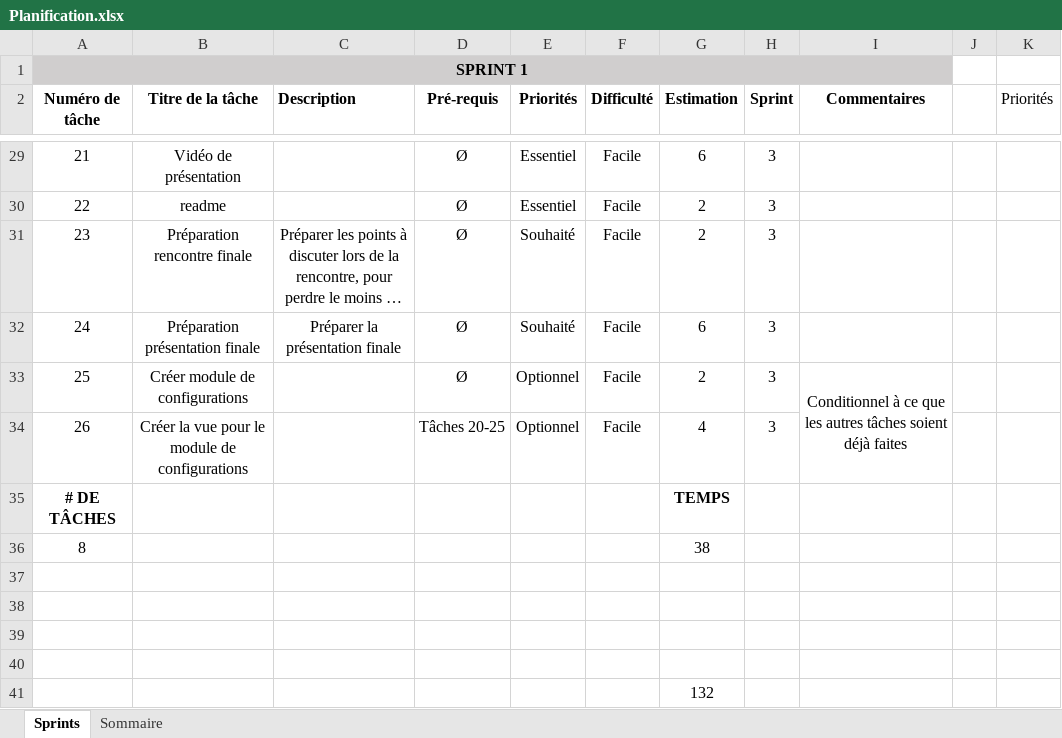
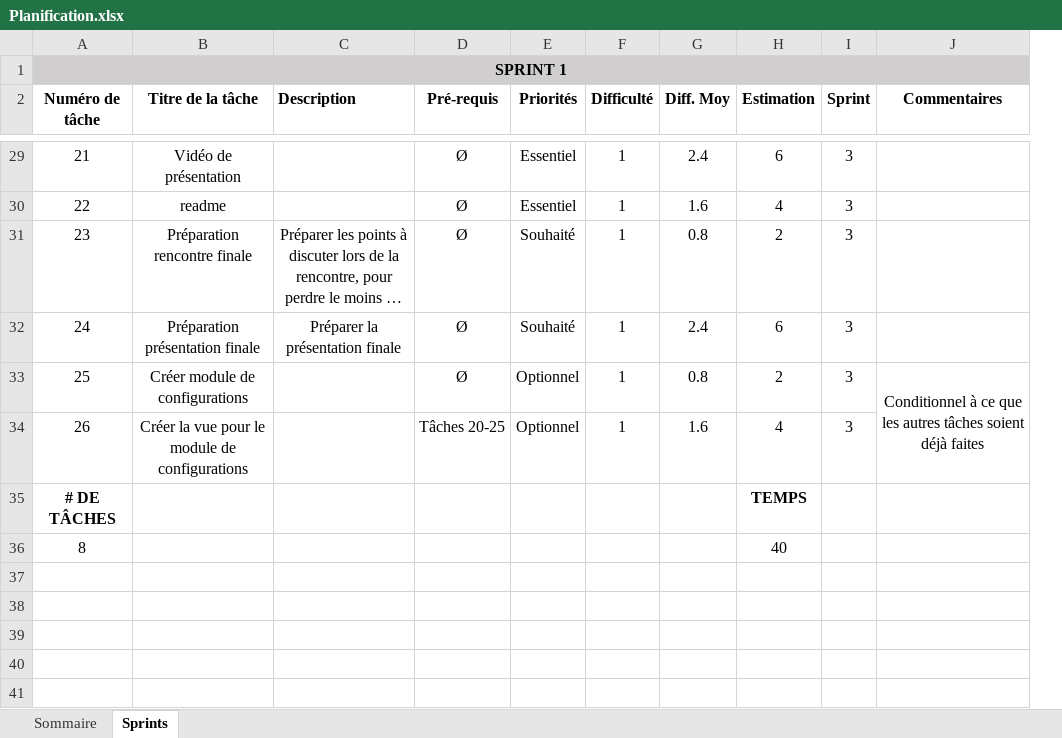
Before and after one commit to korallia/c-61-FrenetteKorallia-LemireWilliam, an Excel workbook: c-61/sprint0/Planification.xlsx, sheet Sprints, drawn as a sheet; only a part is shown, gaps mark what is left out; long unchanged cells end in …; values as stored, in another font and other column widths than the file's, no borders; removed rows and columns are numbered as before the commit, all else as after; the diff covers the shown part only; the diff names each change by its address in the sheet, - before the commit and + after, or states it on an @@ line.

```diff
--- a/c-61/sprint0/Planification.xlsx (sheet Sprints)
+++ b/c-61/sprint0/Planification.xlsx (sheet Sprints)
@@ sheet tab order changed: Sommaire | Sprints @@
+column G (Diff. Moy), rows 29-34: 2.4 | 1.6 | 0.8 | 2.4 | 0.8 | 1.6
-column J, empty
-column K (Priorités), empty
-F29:F34 (Difficulté): Facile
+F29:F34 (Difficulté): 1
-H30 (Estimation): 2
+H30 (Estimation): 4
-H36 (Estimation): 38
+H36 (Estimation): 40
-row 37: (empty)
-row 38: (empty)
-row 39: (empty)
-row 40: (empty)
-row 41:  |  |  |  |  |  | 132
```
Also changed, not shown: 23 edited cells and cell formats elsewhere in this sheet, sheet Sommaire, formulas that keep their value, 5 other files.
